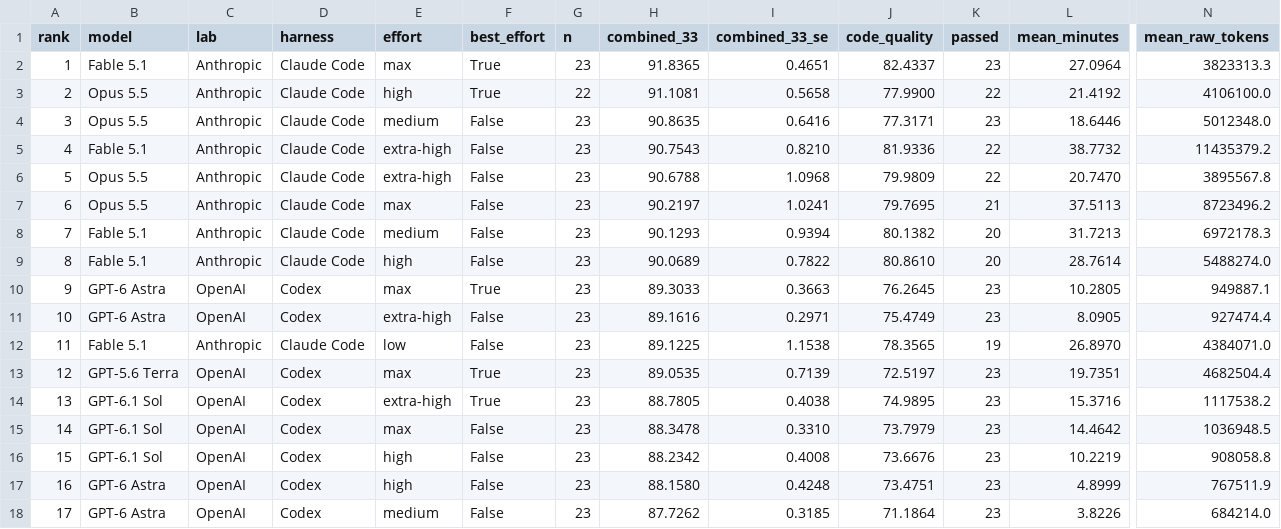
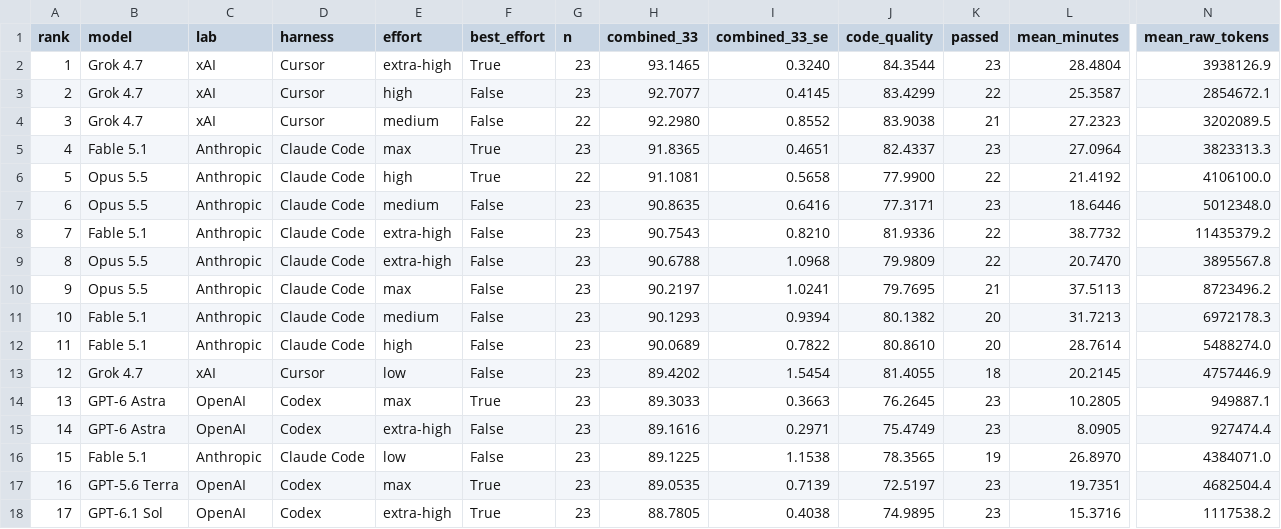
Before and after one commit to morganlinton/VulcanBenchCOM, a CSV file: assets/data/swe-v4-board.csv, drawn as a sheet; only a part is shown, gaps mark what is left out; the shorter side is filled out with more unchanged rows; addresses are those after the commit; rows hold the shown columns only; the diff names each change by its address in the sheet, - before the commit and + after, or states it on an @@ line.

```diff
--- a/assets/data/swe-v4-board.csv
+++ b/assets/data/swe-v4-board.csv
+row 2: 1 | Grok 4.7 | xAI | Cursor | extra-high | True | 23 | 93.1465 | 0.3240 | 84.3544 | 23 | 28.4804 | 3938126.9
+row 3: 2 | Grok 4.7 | xAI | Cursor | high | False | 23 | 92.7077 | 0.4145 | 83.4299 | 22 | 25.3587 | 2854672.1
+row 4: 3 | Grok 4.7 | xAI | Cursor | medium | False | 22 | 92.2980 | 0.8552 | 83.9038 | 21 | 27.2323 | 3202089.5
@@ column A (rank) renumbered from row 5 down @@
+row 13: 12 | Grok 4.7 | xAI | Cursor | low | False | 23 | 89.4202 | 1.5454 | 81.4055 | 18 | 20.2145 | 4757446.9
```
Also changed, not shown: 36 other files.
